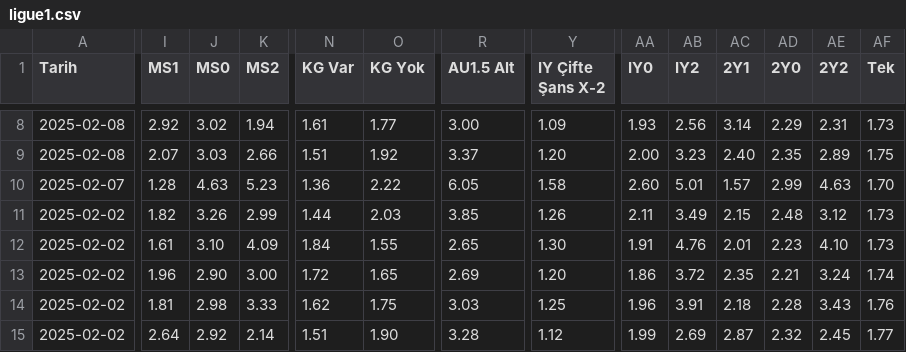
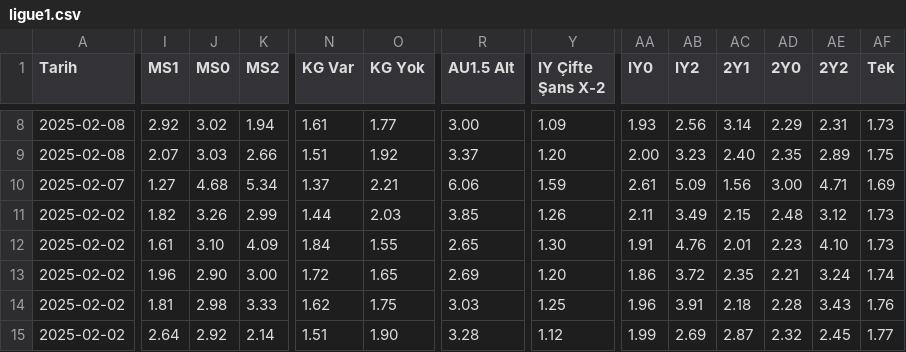
Before and after one commit to analysematchodds/match_odds_csv, a CSV file: ligue1.csv, drawn as a sheet; only a part is shown, gaps mark what is left out; the diff covers the shown part only; the diff names each change by its address in the sheet, - before the commit and + after, or states it on an @@ line.

```diff
--- a/ligue1.csv
+++ b/ligue1.csv
-I10 (MS1): 1.28
+I10 (MS1): 1.27
-J10 (MS0): 4.63
+J10 (MS0): 4.68
-K10 (MS2): 5.23
+K10 (MS2): 5.34
-N10 (KG Var): 1.36
+N10 (KG Var): 1.37
-O10 (KG Yok): 2.22
+O10 (KG Yok): 2.21
-R10 (AU1.5 Alt): 6.05
+R10 (AU1.5 Alt): 6.06
-Y10 (IY Çifte Şans X-2): 1.58
+Y10 (IY Çifte Şans X-2): 1.59
-AA10 (IY0): 2.60
+AA10 (IY0): 2.61
-AB10 (IY2): 5.01
+AB10 (IY2): 5.09
-AC10 (2Y1): 1.57
+AC10 (2Y1): 1.56
-AD10 (2Y0): 2.99
+AD10 (2Y0): 3.00
-AE10 (2Y2): 4.63
+AE10 (2Y2): 4.71
-AF10 (Tek): 1.70
+AF10 (Tek): 1.69
```
Also changed, not shown: 63 edited cells elsewhere in this file.
